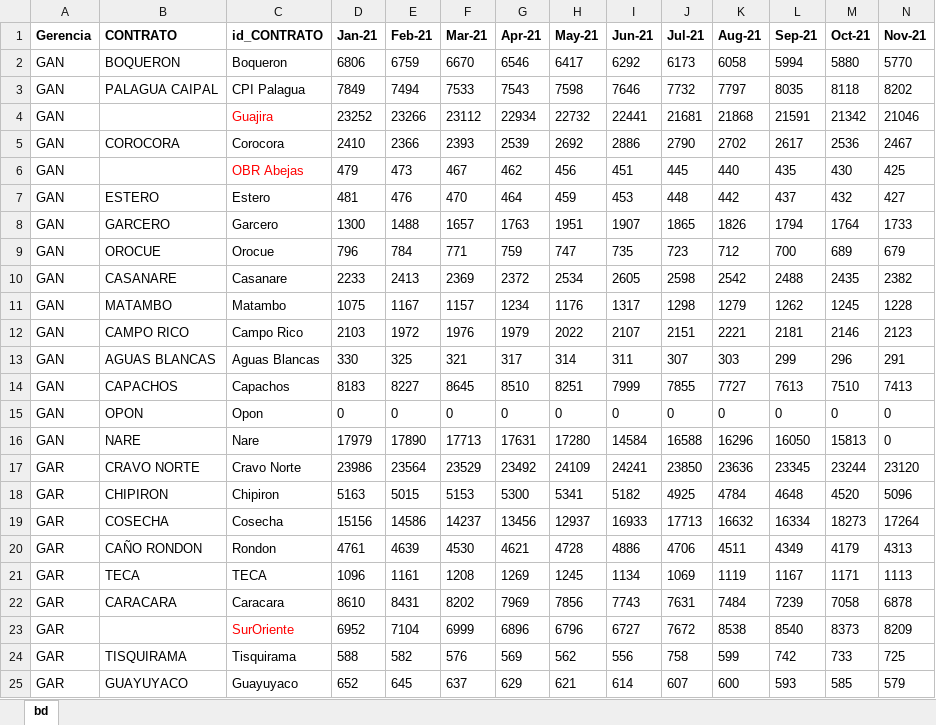
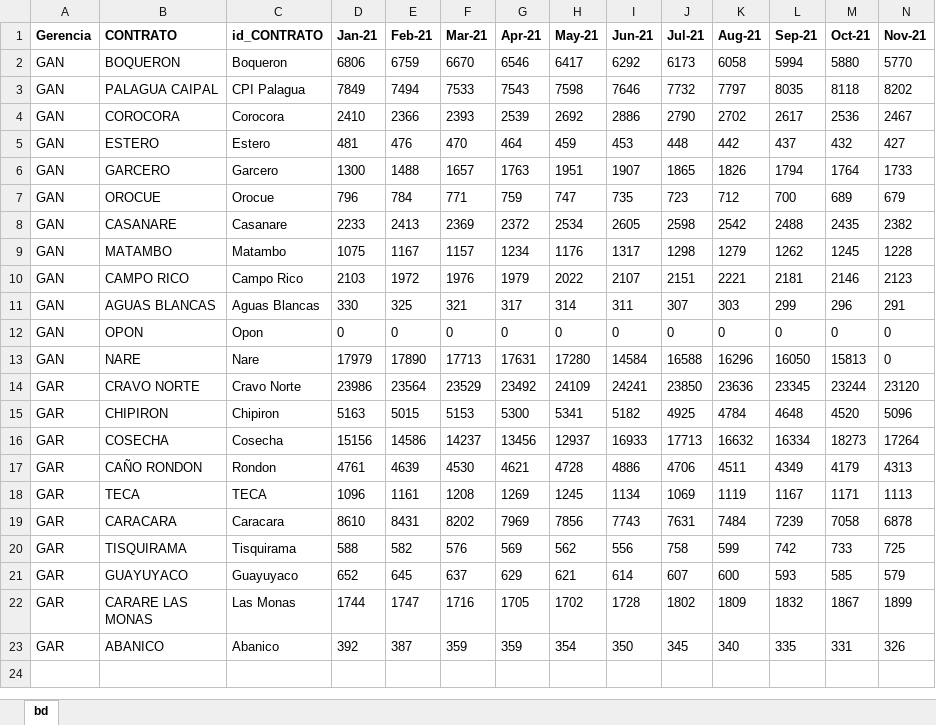
Before and after one commit to jorgemedina87/seguimiento_otros_campos, an Excel workbook: P50_CE.xlsx, sheet bd, drawn as a sheet; only a part is shown; the shorter side is filled out with more unchanged rows; values as stored, in another font and other column widths than the file's, no borders; rows hold the shown columns only; the diff names each change by its address in the sheet, - before the commit and + after, or states it on an @@ line.

Commit message:
Add files via upload

```diff
--- a/P50_CE.xlsx (sheet bd)
+++ b/P50_CE.xlsx (sheet bd)
-row 4: GAN |  | Guajira | 23252 | 23266 | 23112 | 22934 | 22732 | 22441 | 21681 | 21868 | 21591 | 21342 | 21046
-row 6: GAN |  | OBR Abejas | 479 | 473 | 467 | 462 | 456 | 451 | 445 | 440 | 435 | 430 | 425
-row 14: GAN | CAPACHOS | Capachos | 8183 | 8227 | 8645 | 8510 | 8251 | 7999 | 7855 | 7727 | 7613 | 7510 | 7413
-row 23: GAR |  | SurOriente | 6952 | 7104 | 6999 | 6896 | 6796 | 6727 | 7672 | 8538 | 8540 | 8373 | 8209
```
